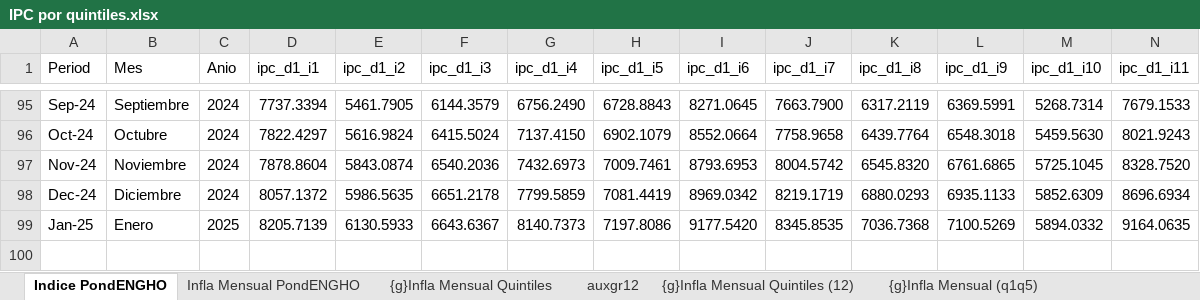
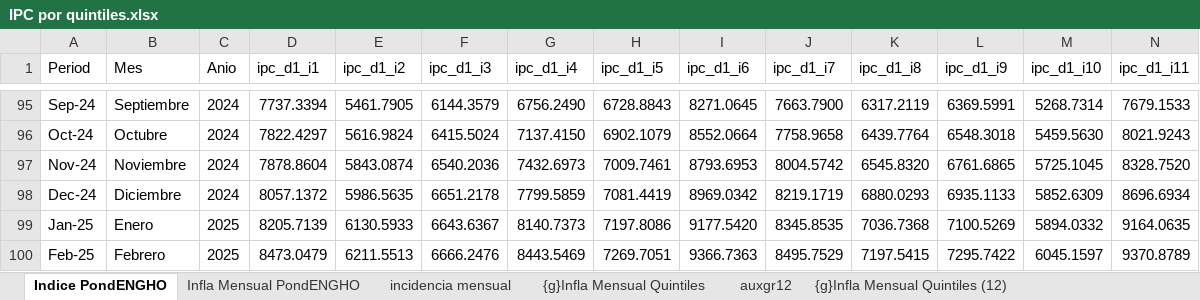
Before and after one commit to mrozada/brechas, an Excel workbook: docs/IPC por quintiles.xlsx, sheet Indice PondENGHO, drawn as a sheet; only a part is shown, gaps mark what is left out; values as stored, in another font and other column widths than the file's, no borders; rows hold the shown columns only; the diff names each change by its address in the sheet, - before the commit and + after, or states it on an @@ line.

```diff
--- a/docs/IPC por quintiles.xlsx (sheet Indice PondENGHO)
+++ b/docs/IPC por quintiles.xlsx (sheet Indice PondENGHO)
@@ sheet tab unhidden: incidencia mensual @@
+row 100: Feb-25 | Febrero | 2025 | 8473.0479 | 6211.5513 | 6666.2476 | 8443.5469 | 7269.7051 | 9366.7363 | 8495.7529 | 7197.5415 | 7295.7422 | 6045.1597 | 9370.8789
```
Also changed, not shown: sheet Para R, sheet Infla Interanual PondENGHO, sheet Infla Mensual PondENGHO, sheet auxgr12, formulas that keep their value, charts or pictures, 3 other files.
